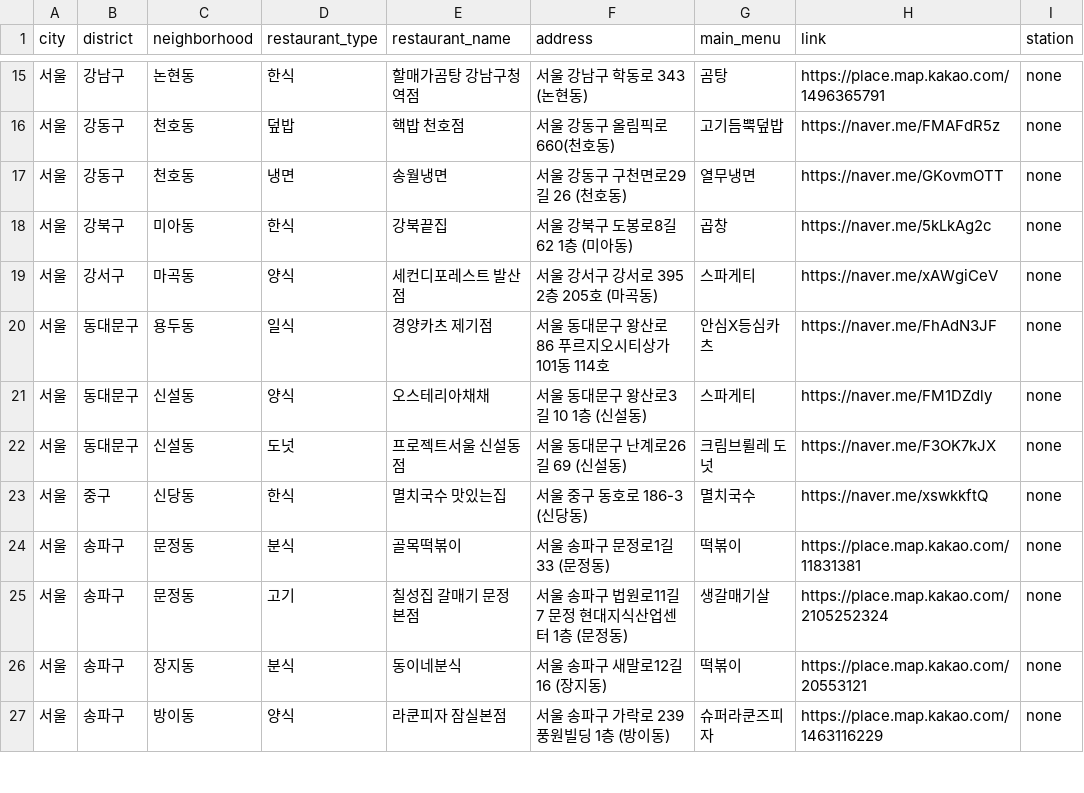
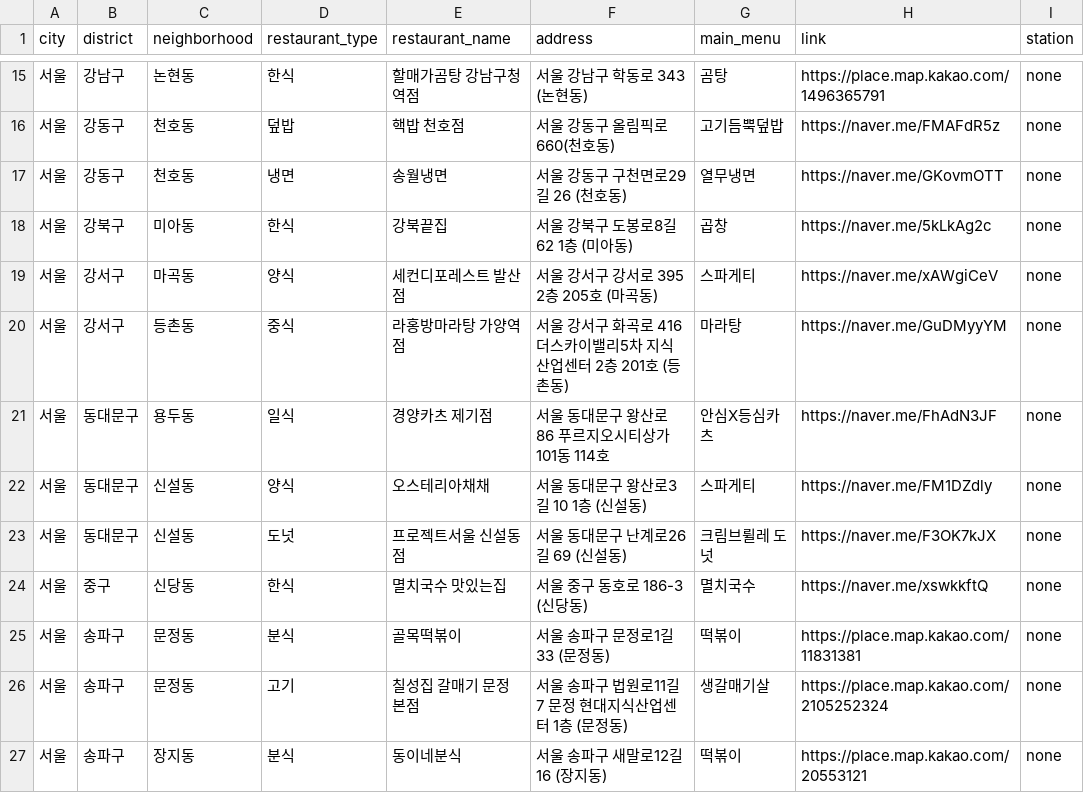
Before and after one commit to Bonitabueno/matjip_fairy, a CSV file: matjip_fairy_restaurants_info.csv, drawn as a sheet; only a part is shown, gaps mark what is left out; the shorter side is filled out with more unchanged rows; the diff names each change by its address in the sheet, - before the commit and + after, or states it on an @@ line.

Commit message:
Update matjip_fairy_restaurants_info.csv

```diff
--- a/matjip_fairy_restaurants_info.csv
+++ b/matjip_fairy_restaurants_info.csv
+row 20: 서울 | 강서구 | 등촌동 | 중식 | 라홍방마라탕 가양역점 | 서울 강서구 화곡로 416 더스카이밸리5차 지식산업센터 2층 201호 (등촌동) | 마라탕 | https://naver.me/GuDMyyYM | none
```
